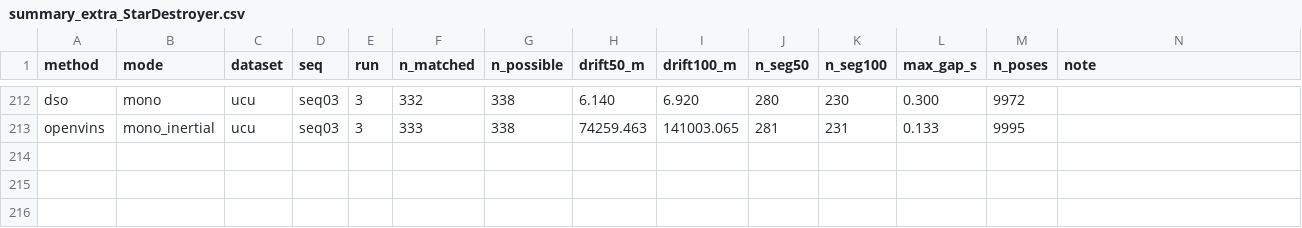
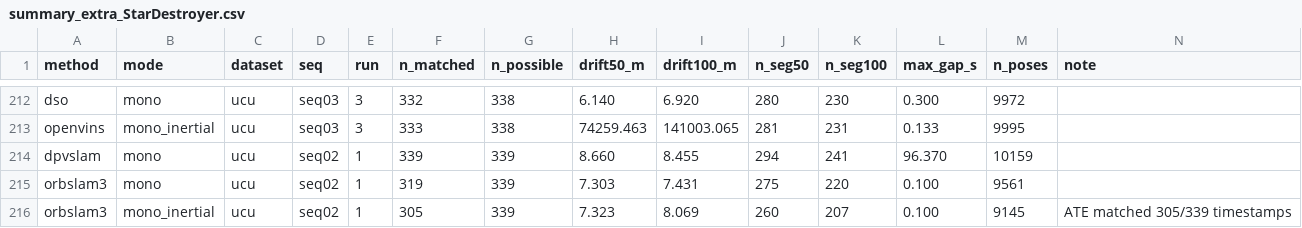
Before and after one commit to oToTak/slam-project-methods, a CSV file: results/summary_extra_StarDestroyer.csv, drawn as a sheet; only a part is shown, gaps mark what is left out; the diff names each change by its address in the sheet, - before the commit and + after, or states it on an @@ line.

Commit message:
status StarDestroyer 2026-11-19T20:58:10+02:00

```diff
--- a/results/summary_extra_StarDestroyer.csv
+++ b/results/summary_extra_StarDestroyer.csv
+row 214: dpvslam | mono | ucu | seq02 | 1 | 339 | 339 | 8.660 | 8.455 | 294 | 241 | 96.370 | 10159
+row 215: orbslam3 | mono | ucu | seq02 | 1 | 319 | 339 | 7.303 | 7.431 | 275 | 220 | 0.100 | 9561
+row 216: orbslam3 | mono_inertial | ucu | seq02 | 1 | 305 | 339 | 7.323 | 8.069 | 260 | 207 | 0.100 | 9145 | ATE matched 305/339 timestamps
```
Also changed, not shown: results/summary_StarDestroyer.csv, 15 other files.
